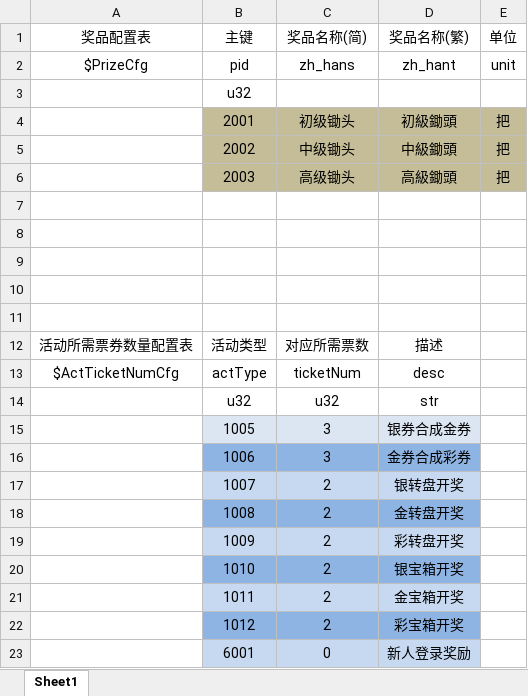
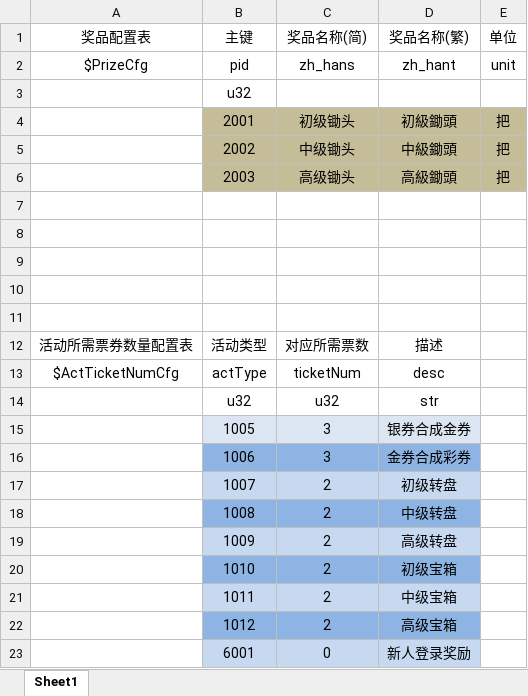
Before and after one commit to kong2630929821/wallet_game, an Excel workbook: src/earn/client/app/xls/dataCfg.xlsx, sheet Sheet1, drawn as a sheet; values as stored, in another font and other column widths than the file's, no borders; the diff names each change by its address in the sheet, - before the commit and + after, or states it on an @@ line.

```diff
--- a/src/earn/client/app/xls/dataCfg.xlsx (sheet Sheet1)
+++ b/src/earn/client/app/xls/dataCfg.xlsx (sheet Sheet1)
-D17 (奖品名称(繁)): 银转盘开奖
+D17 (奖品名称(繁)): 初级转盘
-D18 (奖品名称(繁)): 金转盘开奖
+D18 (奖品名称(繁)): 中级转盘
-D19 (奖品名称(繁)): 彩转盘开奖
+D19 (奖品名称(繁)): 高级转盘
-D20 (奖品名称(繁)): 银宝箱开奖
+D20 (奖品名称(繁)): 初级宝箱
-D21 (奖品名称(繁)): 金宝箱开奖
+D21 (奖品名称(繁)): 中级宝箱
-D22 (奖品名称(繁)): 彩宝箱开奖
+D22 (奖品名称(繁)): 高级宝箱
```
Also changed, not shown: src/earn/client/app/xls/dataEnum.xlsx, src/earn/xlsx/errorNum.xlsx, 44 other files.
